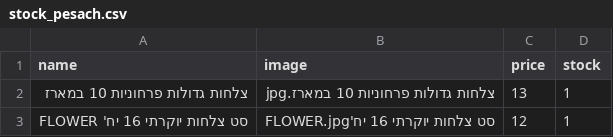
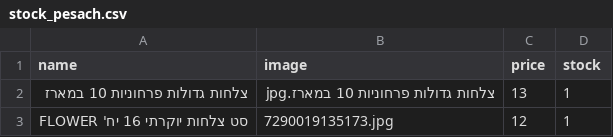
Before and after one commit to falulfa2711/upstock, a CSV file: stock_pesach.csv, drawn as a sheet.

Commit message:
Update stock_pesach.csv

```diff
--- a/stock_pesach.csv
+++ b/stock_pesach.csv
@@ -2,2 +2,2 @@ name,image,price,stock
 צלחות גדולות פרחוניות 10 במארז,צלחות גדולות פרחוניות 10 במארז.jpg,13,1
-סט צלחות יוקרתי 16 יח' FLOWER,סט צלחות יוקרתי 16 יח'FLOWER.jpg,12,1
+סט צלחות יוקרתי 16 יח' FLOWER,7290019135173.jpg,12,1
```
